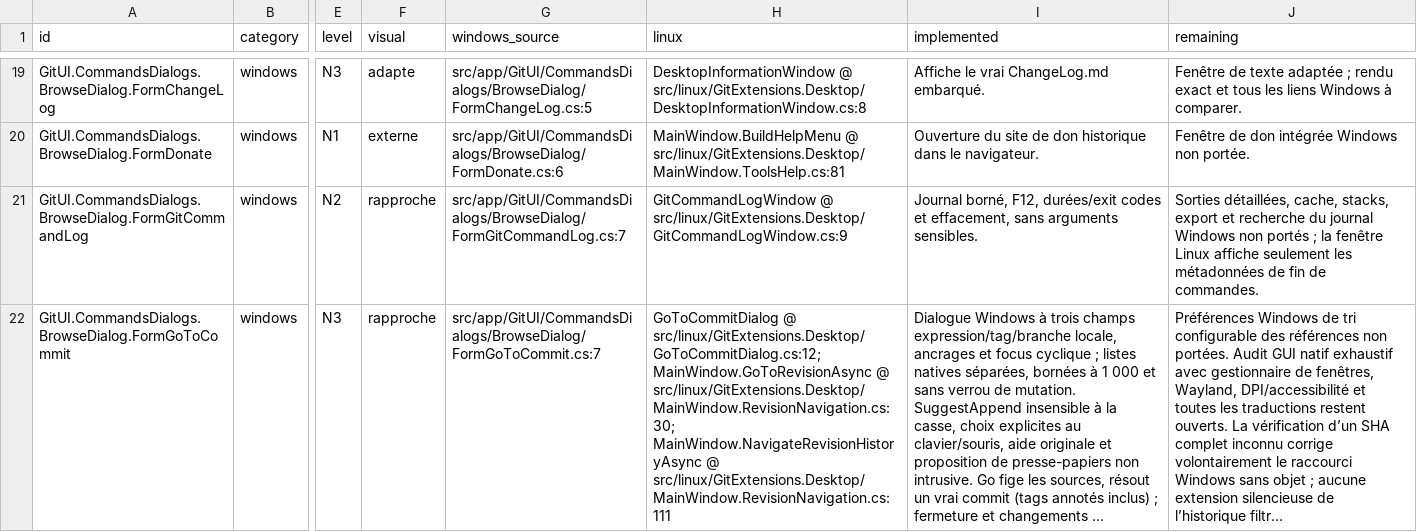
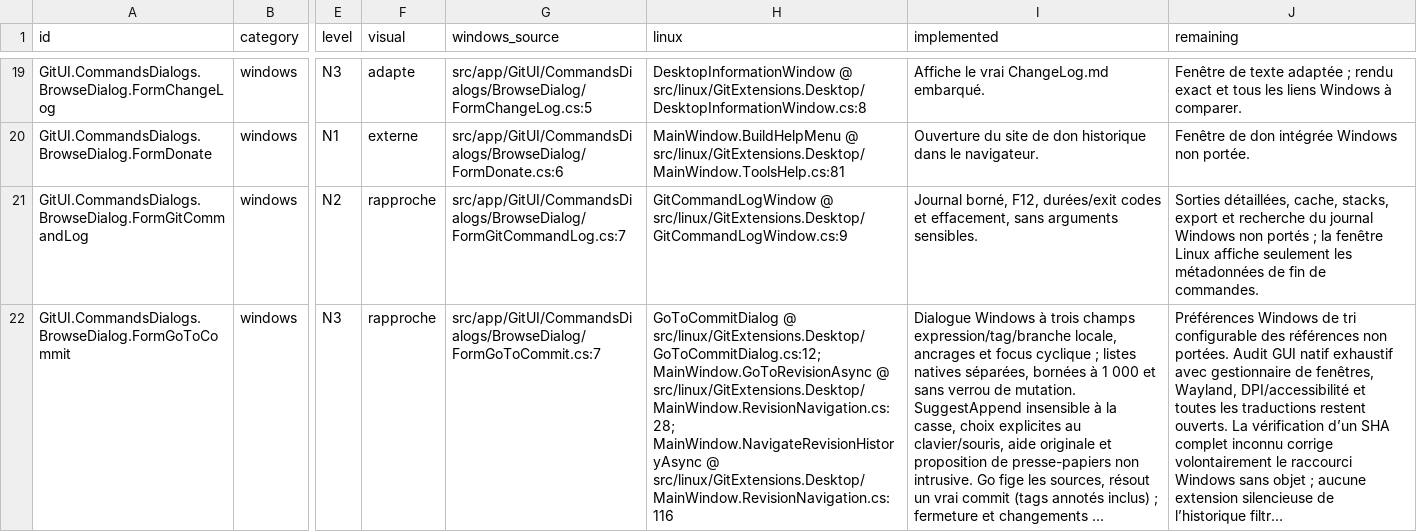
Before and after one commit to Azreal42/gitextensions, a CSV file: .agents/docs/windows-linux-window-inventory.csv, drawn as a sheet; only a part is shown, gaps mark what is left out; long unchanged cells end in …; the diff covers the shown part only; the diff names each change by its address in the sheet, - before the commit and + after, or states it on an @@ line.

Commit message:
docs(linux): refresh parent child navigation parity and validation inventory

```diff
--- a/.agents/docs/windows-linux-window-inventory.csv
+++ b/.agents/docs/windows-linux-window-inventory.csv
-H22 (linux): …MainWindow.GoToRevisionAsync @ src/linux/GitExtensions.Desktop/MainWindow.RevisionNavigation.cs:30; MainWindow.NavigateRevisionHistoryAsync @ src/linux/GitExtensions.Desktop/MainWindow.RevisionNavigation.cs:111
+H22 (linux): …MainWindow.GoToRevisionAsync @ src/linux/GitExtensions.Desktop/MainWindow.RevisionNavigation.cs:28; MainWindow.NavigateRevisionHistoryAsync @ src/linux/GitExtensions.Desktop/MainWindow.RevisionNavigation.cs:116
```
Also changed, not shown: 7 edited cells elsewhere in this file, 12 other files.
